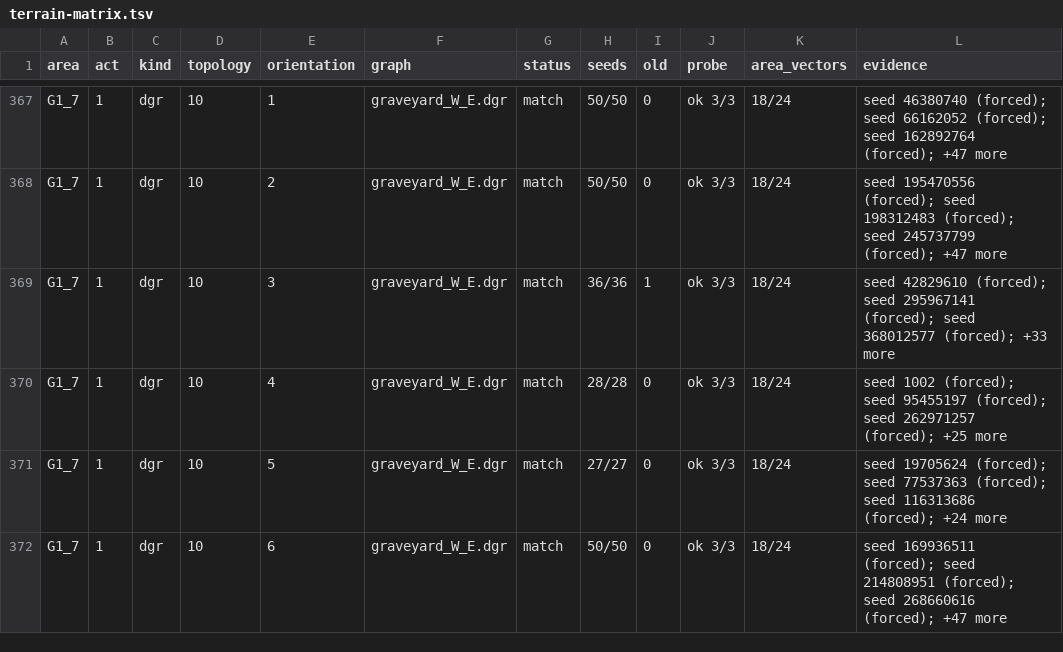
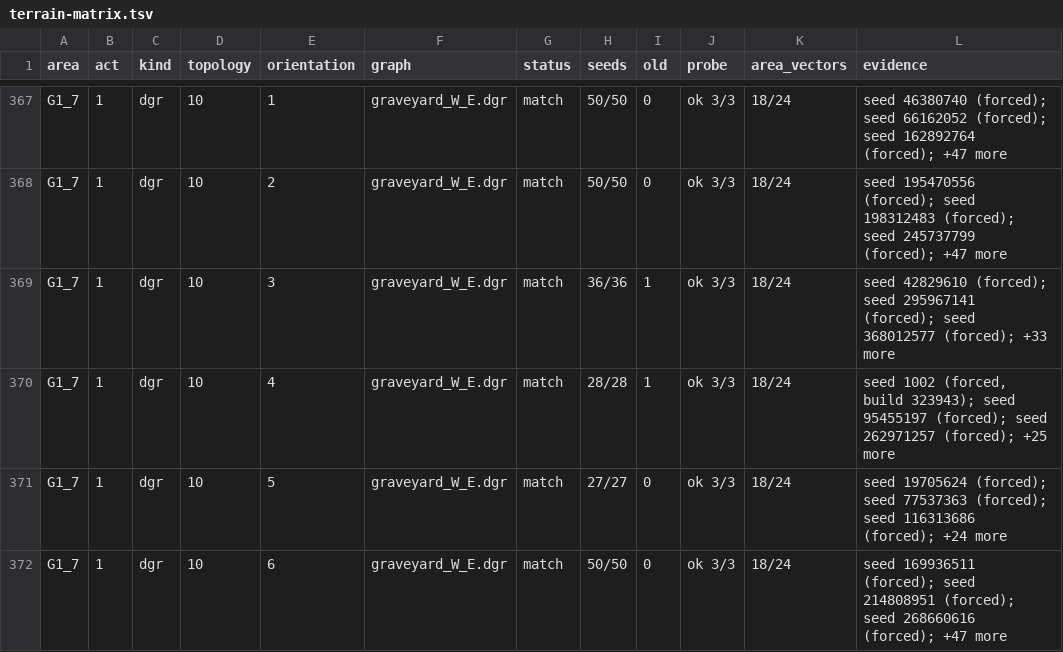
Before and after one commit to Distorbed678/Poe2ModdingProject, a TSV file: docs/status/terrain-matrix.tsv, drawn as a sheet; only a part is shown, gaps mark what is left out; the diff covers the shown part only.

```diff
--- a/docs/status/terrain-matrix.tsv
+++ b/docs/status/terrain-matrix.tsv
@@ -369,3 +369,3 @@ G1_7	1	dgr	10	2	graveyard_W_E.dgr	match	50/50	0	ok 3/3	18/24	seed 195470556 (for
 G1_7	1	dgr	10	3	graveyard_W_E.dgr	match	36/36	1	ok 3/3	18/24	seed 42829610 (forced); seed 295967141 (forced); seed 368012577 (forced); +33 more
-G1_7	1	dgr	10	4	graveyard_W_E.dgr	match	28/28	0	ok 3/3	18/24	seed 1002 (forced); seed 95455197 (forced); seed 262971257 (forced); +25 more
+G1_7	1	dgr	10	4	graveyard_W_E.dgr	match	28/28	1	ok 3/3	18/24	seed 1002 (forced, build 323943); seed 95455197 (forced); seed 262971257 (forced); +25 more
 G1_7	1	dgr	10	5	graveyard_W_E.dgr	match	27/27	0	ok 3/3	18/24	seed 19705624 (forced); seed 77537363 (forced); seed 116313686 (forced); +24 more
```
Also changed, not shown: 40 edited cells elsewhere in this file, 6 other files.
